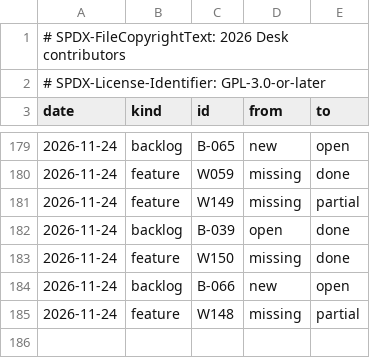
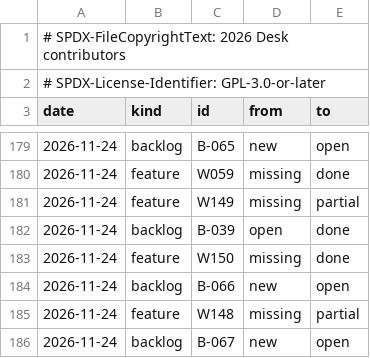
Before and after one commit to brahm/desk, a TSV file: docs/dashboard/changes.tsv, drawn as a sheet; only a part is shown, gaps mark what is left out; the diff names each change by its address in the sheet, - before the commit and + after, or states it on an @@ line.

```diff
--- a/docs/dashboard/changes.tsv
+++ b/docs/dashboard/changes.tsv
+row 186: 2026-11-24 | backlog | B-067 | new | open
```
Also changed, not shown: docs/backlog/deferred.tsv, docs/dashboard/history.tsv, 9 other files.
